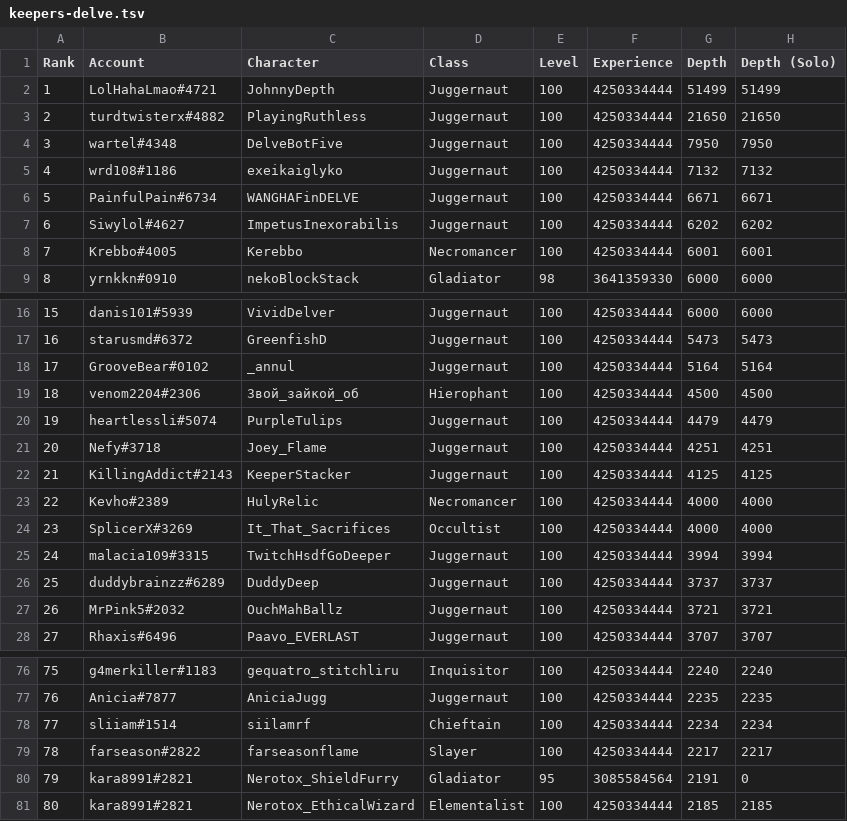
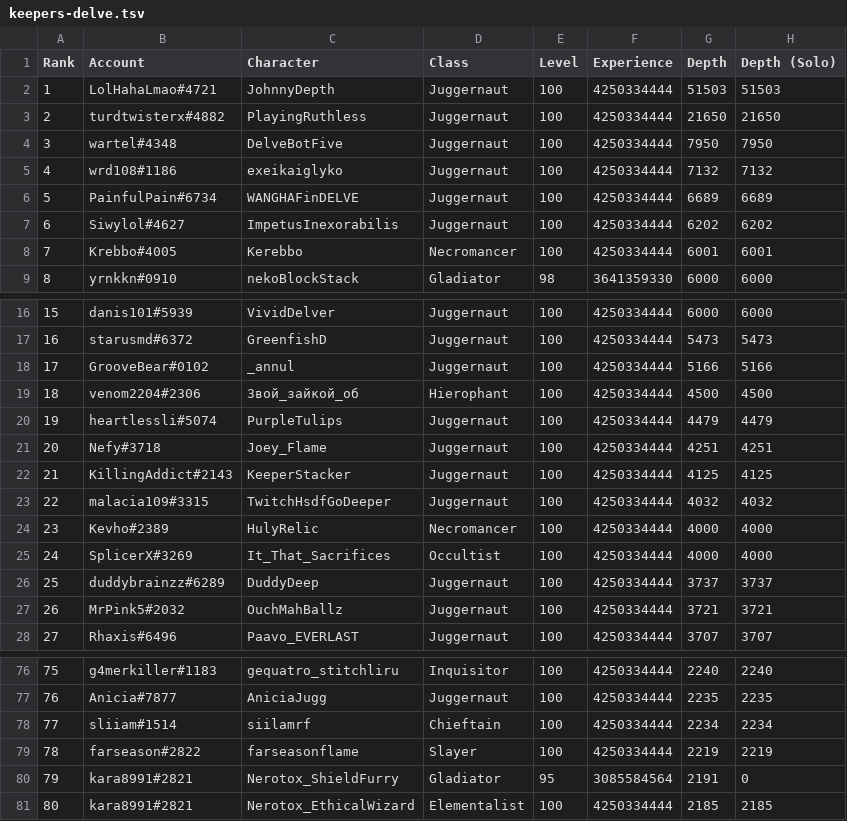
Before and after one commit to danis101/poe-ladder, a TSV file: data/keepers-delve.tsv, drawn as a sheet; only a part is shown, gaps mark what is left out.

```diff
--- a/data/keepers-delve.tsv
+++ b/data/keepers-delve.tsv
@@ -1,3 +1,3 @@
 Rank	Account	Character	Class	Level	Experience	Depth	Depth (Solo)
-1	LolHahaLmao#4721	JohnnyDepth	Juggernaut	100	4250334444	51499	51499
+1	LolHahaLmao#4721	JohnnyDepth	Juggernaut	100	4250334444	51503	51503
 2	turdtwisterx#4882	PlayingRuthless	Juggernaut	100	4250334444	21650	21650
@@ -5,3 +5,3 @@ Rank	Account	Character	Class	Level	Experience	Depth	Depth (Solo)
 4	wrd108#1186	exeikaiglyko	Juggernaut	100	4250334444	7132	7132
-5	PainfulPain#6734	WANGHAFinDELVE	Juggernaut	100	4250334444	6671	6671
+5	PainfulPain#6734	WANGHAFinDELVE	Juggernaut	100	4250334444	6689	6689
 6	Siwylol#4627	ImpetusInexorabilis	Juggernaut	100	4250334444	6202	6202
@@ -17,3 +17,3 @@ Rank	Account	Character	Class	Level	Experience	Depth	Depth (Solo)
 16	starusmd#6372	GreenfishD	Juggernaut	100	4250334444	5473	5473
-17	GrooveBear#0102	_annul	Juggernaut	100	4250334444	5164	5164
+17	GrooveBear#0102	_annul	Juggernaut	100	4250334444	5166	5166
 18	venom2204#2306	Звой_зайкой_об	Hierophant	100	4250334444	4500	4500
@@ -22,5 +22,5 @@ Rank	Account	Character	Class	Level	Experience	Depth	Depth (Solo)
 21	KillingAddict#2143	KeeperStacker	Juggernaut	100	4250334444	4125	4125
-22	Kevho#2389	HulyRelic	Necromancer	100	4250334444	4000	4000
-23	SplicerX#3269	It_That_Sacrifices	Occultist	100	4250334444	4000	4000
-24	malacia109#3315	TwitchHsdfGoDeeper	Juggernaut	100	4250334444	3994	3994
+22	malacia109#3315	TwitchHsdfGoDeeper	Juggernaut	100	4250334444	4032	4032
+23	Kevho#2389	HulyRelic	Necromancer	100	4250334444	4000	4000
+24	SplicerX#3269	It_That_Sacrifices	Occultist	100	4250334444	4000	4000
 25	duddybrainzz#6289	DuddyDeep	Juggernaut	100	4250334444	3737	3737
@@ -78,3 +78,3 @@ Rank	Account	Character	Class	Level	Experience	Depth	Depth (Solo)
 77	sliiam#1514	siilamrf	Chieftain	100	4250334444	2234	2234
-78	farseason#2822	farseasonflame	Slayer	100	4250334444	2217	2217
+78	farseason#2822	farseasonflame	Slayer	100	4250334444	2219	2219
 79	kara8991#2821	Nerotox_ShieldFurry	Gladiator	95	3085584564	2191	0
```
